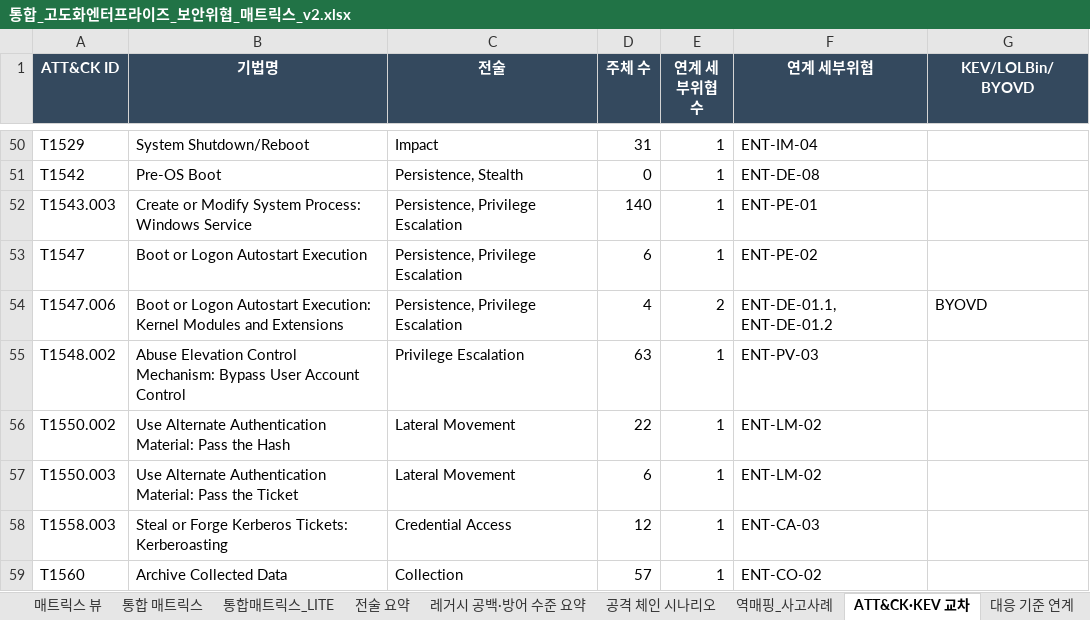
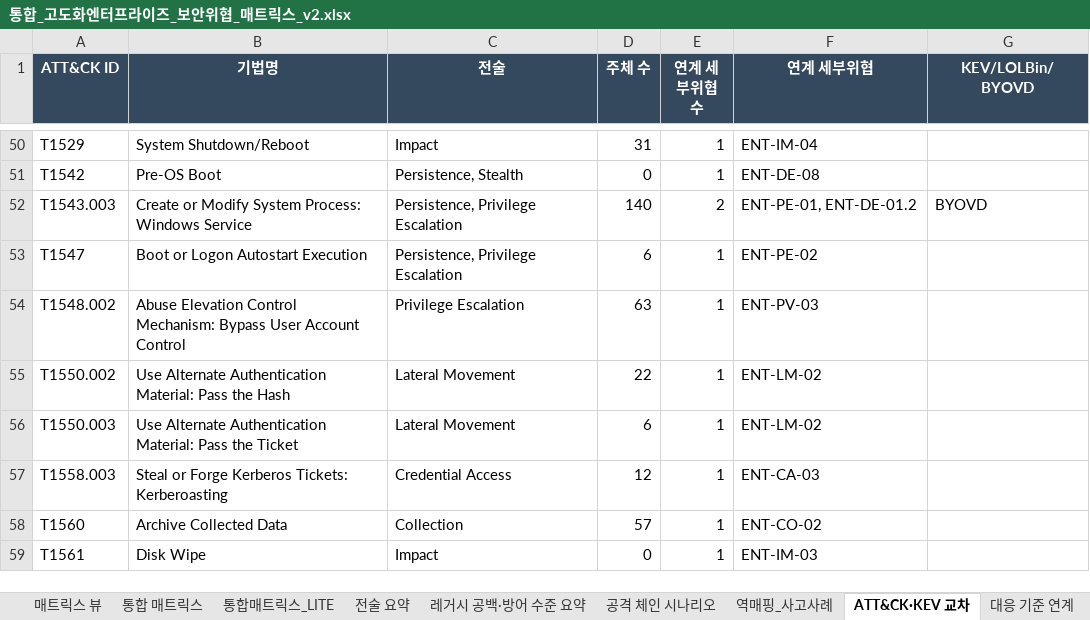
Before and after one commit to donggil-kim/test_2026, an Excel workbook: enterprise/output/통합_고도화엔터프라이즈_보안위협_매트릭스_v2.xlsx, sheet ATT&CK·KEV 교차, drawn as a sheet; only a part is shown, gaps mark what is left out; the shorter side is filled out with more unchanged rows; values as stored, in another font and other column widths than the file's, no borders; the diff names each change by its address in the sheet, - before the commit and + after, or states it on an @@ line.

```diff
--- a/enterprise/output/통합_고도화엔터프라이즈_보안위협_매트릭스_v2.xlsx (sheet ATT&CK·KEV 교차)
+++ b/enterprise/output/통합_고도화엔터프라이즈_보안위협_매트릭스_v2.xlsx (sheet ATT&CK·KEV 교차)
-E52 (연계 세부위협 수): 1
+E52 (연계 세부위협 수): 2
-F52 (연계 세부위협): ENT-PE-01
+F52 (연계 세부위협): ENT-PE-01, ENT-DE-01.2
-G52 (KEV/LOLBin/BYOVD): (empty)
+G52 (KEV/LOLBin/BYOVD): BYOVD
-row 54: T1547.006 | Boot or Logon Autostart Execution: Kernel Modules and Extensions | Persistence, Privilege Escalation | 4 | 2 | ENT-DE-01.1, ENT-DE-01.2 | BYOVD
```
Also changed, not shown: sheet 통합 매트릭스, sheet 통합매트릭스_LITE, sheet 보고서용 간략 매트릭스, sheet 대응 기준 연계, sheet 개요, 4 other files.
